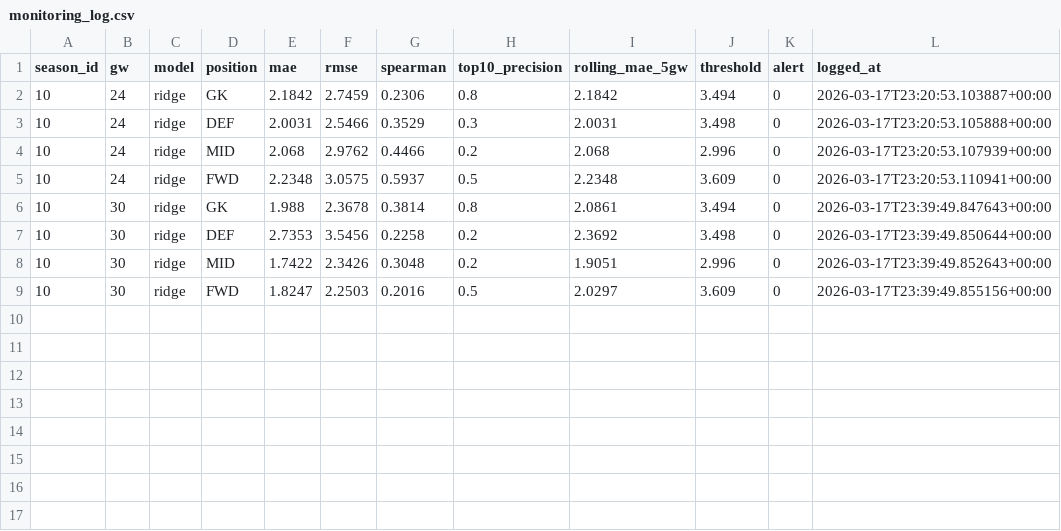
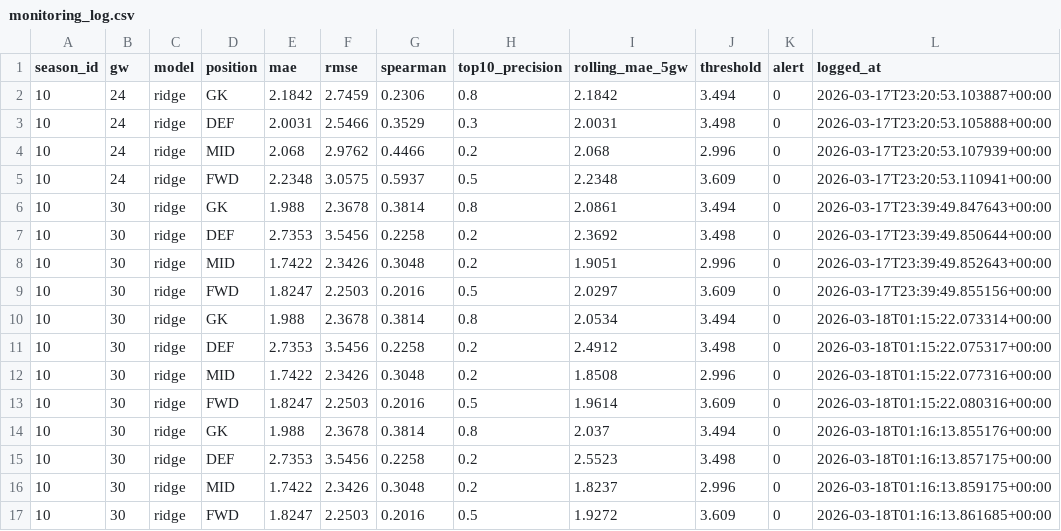
Before and after one commit to syed-taha-ali/premier-league-player-analytics, a CSV file: logs/monitoring/monitoring_log.csv, drawn as a sheet; the diff names each change by its address in the sheet, - before the commit and + after, or states it on an @@ line.

Commit message:
Implement Phase 9: monitoring layer with schema alerting, per-GW eval reports, dynamic CV folds, and retraining pipeline
- etl/schema.py: add EXPECTED_COLS dict mapping season_id -> frozenset of expected
  merged_gw.csv columns, derived from era flags in SEASONS; includes season 10
  special-casing for defensive cols, starts, and retained mng_* NULL columns
- run_gw.py: add _step_schema_check() (runs between fetch and ETL; alerts on new/
  dropped columns; logs to logs/monitoring/schema_alerts.csv); add
  _write_gw_eval_report() (writes logs/monitoring/gw{N}_s{season}_eval.md with
  summary, top predictions, largest misses, rolling trend, alert status); wire
  both into run()
- ml/evaluate.py: replace hardcoded CV_FOLDS with dynamic computation from
  etl.schema.SEASONS (filters has_xg_stats=1); dynamic FOLD_LABELS; fix hardcoded
  [1,2,3] in plot_metrics_by_fold to use len(CV_FOLDS)
- retrain_season.py: new 9-step end-of-season retraining orchestrator (verify,
  archive, ETL, clear cache, evaluate, alpha search, train all, meta, report);
  --dry-run, --skip-archive, --skip-etl flags
- logs/monitoring/schema_alerts.csv: initialise with header row
- logs/monitoring/gw30_s10_eval.md: GW 30 evaluation report (all positions PASS)
- project_plan.md: mark Phase 9 complete

```diff
--- a/logs/monitoring/monitoring_log.csv
+++ b/logs/monitoring/monitoring_log.csv
+row 10: 10 | 30 | ridge | GK | 1.988 | 2.3678 | 0.3814 | 0.8 | 2.0534 | 3.494 | 0 | 2026-03-18T01:15:22.073314+00:00
+row 11: 10 | 30 | ridge | DEF | 2.7353 | 3.5456 | 0.2258 | 0.2 | 2.4912 | 3.498 | 0 | 2026-03-18T01:15:22.075317+00:00
+row 12: 10 | 30 | ridge | MID | 1.7422 | 2.3426 | 0.3048 | 0.2 | 1.8508 | 2.996 | 0 | 2026-03-18T01:15:22.077316+00:00
+row 13: 10 | 30 | ridge | FWD | 1.8247 | 2.2503 | 0.2016 | 0.5 | 1.9614 | 3.609 | 0 | 2026-03-18T01:15:22.080316+00:00
+row 14: 10 | 30 | ridge | GK | 1.988 | 2.3678 | 0.3814 | 0.8 | 2.037 | 3.494 | 0 | 2026-03-18T01:16:13.855176+00:00
+row 15: 10 | 30 | ridge | DEF | 2.7353 | 3.5456 | 0.2258 | 0.2 | 2.5523 | 3.498 | 0 | 2026-03-18T01:16:13.857175+00:00
+row 16: 10 | 30 | ridge | MID | 1.7422 | 2.3426 | 0.3048 | 0.2 | 1.8237 | 2.996 | 0 | 2026-03-18T01:16:13.859175+00:00
+row 17: 10 | 30 | ridge | FWD | 1.8247 | 2.2503 | 0.2016 | 0.5 | 1.9272 | 3.609 | 0 | 2026-03-18T01:16:13.861685+00:00
```
Also changed, not shown: 8 other files.
